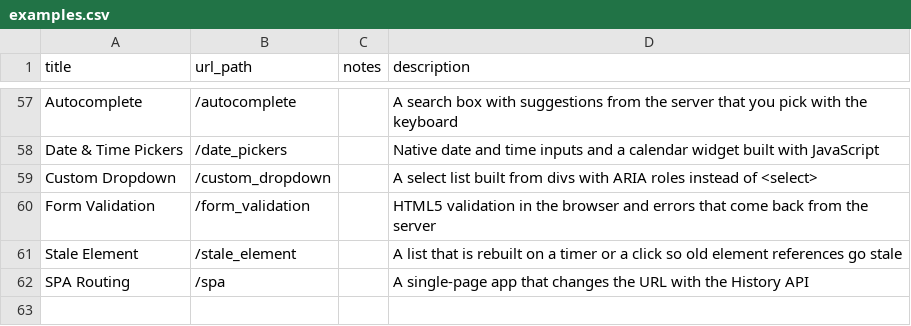
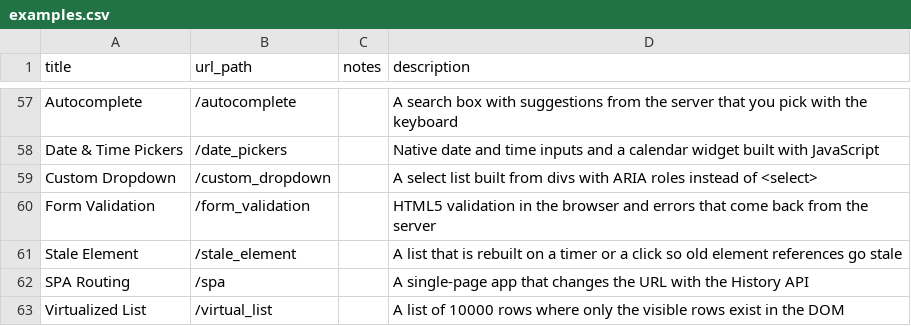
Before and after one commit to saucelabs/the-internet, a CSV file: examples.csv, drawn as a sheet; only a part is shown, gaps mark what is left out.

```diff
--- a/examples.csv
+++ b/examples.csv
@@ -62 +62,2 @@ Stale Element,/stale_element,,A list that is rebuilt on a timer or a click so ol
 SPA Routing,/spa,,A single-page app that changes the URL with the History API
+Virtualized List,/virtual_list,,A list of 10000 rows where only the visible rows exist in the DOM
```
Also changed, not shown: 9 other files.
